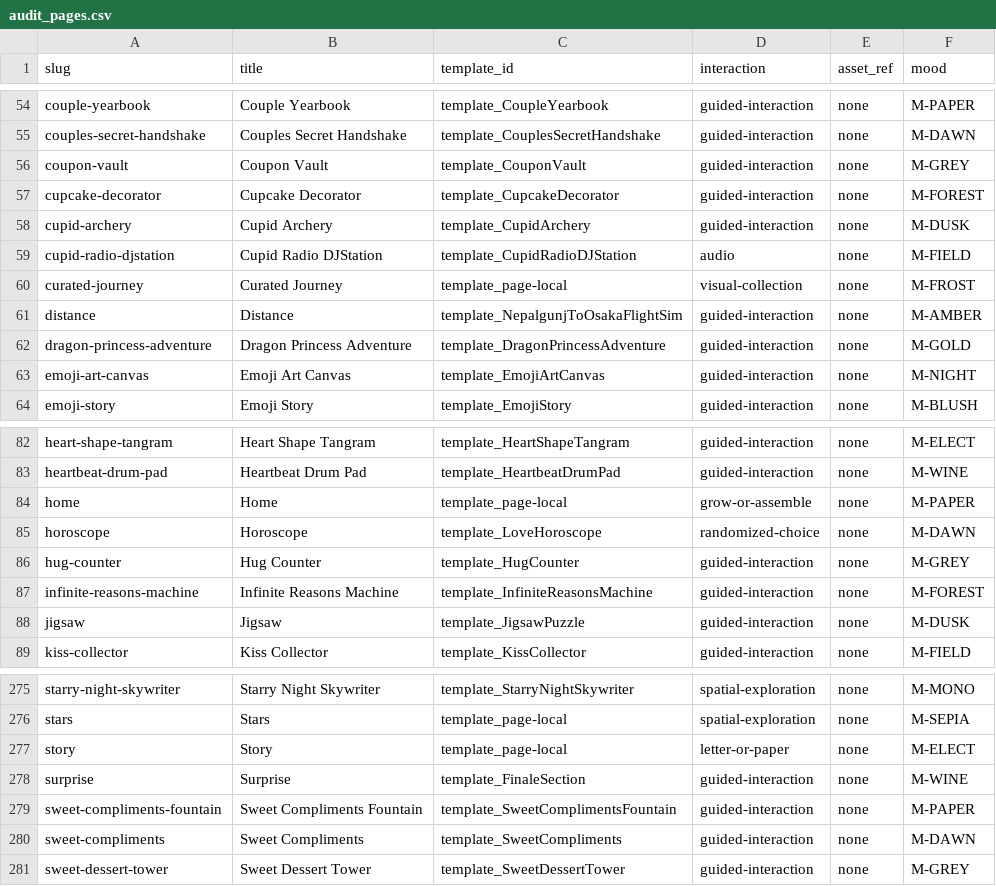
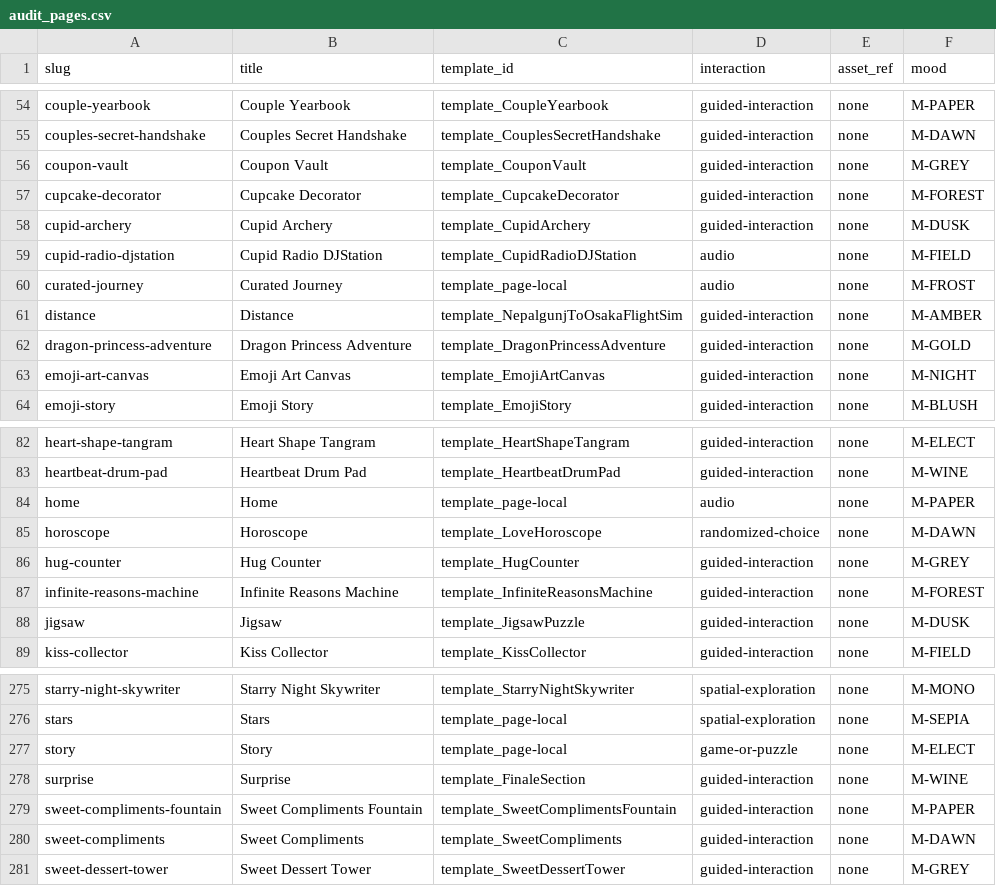
Before and after one commit to abhayrawal792/Bhuntu, a CSV file: audit/audit_pages.csv, drawn as a sheet; only a part is shown, gaps mark what is left out.

```diff
--- a/audit/audit_pages.csv
+++ b/audit/audit_pages.csv
@@ -59,3 +59,3 @@ cupid-archery,Cupid Archery,template_CupidArchery,guided-interaction,none,M-DUSK
 cupid-radio-djstation,Cupid Radio DJStation,template_CupidRadioDJStation,audio,none,M-FIELD
-curated-journey,Curated Journey,template_page-local,visual-collection,none,M-FROST
+curated-journey,Curated Journey,template_page-local,audio,none,M-FROST
 distance,Distance,template_NepalgunjToOsakaFlightSim,guided-interaction,none,M-AMBER
@@ -83,3 +83,3 @@ heart-shape-tangram,Heart Shape Tangram,template_HeartShapeTangram,guided-intera
 heartbeat-drum-pad,Heartbeat Drum Pad,template_HeartbeatDrumPad,guided-interaction,none,M-WINE
-home,Home,template_page-local,grow-or-assemble,none,M-PAPER
+home,Home,template_page-local,audio,none,M-PAPER
 horoscope,Horoscope,template_LoveHoroscope,randomized-choice,none,M-DAWN
@@ -276,3 +276,3 @@ starry-night-skywriter,Starry Night Skywriter,template_StarryNightSkywriter,spat
 stars,Stars,template_page-local,spatial-exploration,none,M-SEPIA
-story,Story,template_page-local,letter-or-paper,none,M-ELECT
+story,Story,template_page-local,game-or-puzzle,none,M-ELECT
 surprise,Surprise,template_FinaleSection,guided-interaction,none,M-WINE
```
Also changed, not shown: audit/page_plan.csv, 27 other files.
